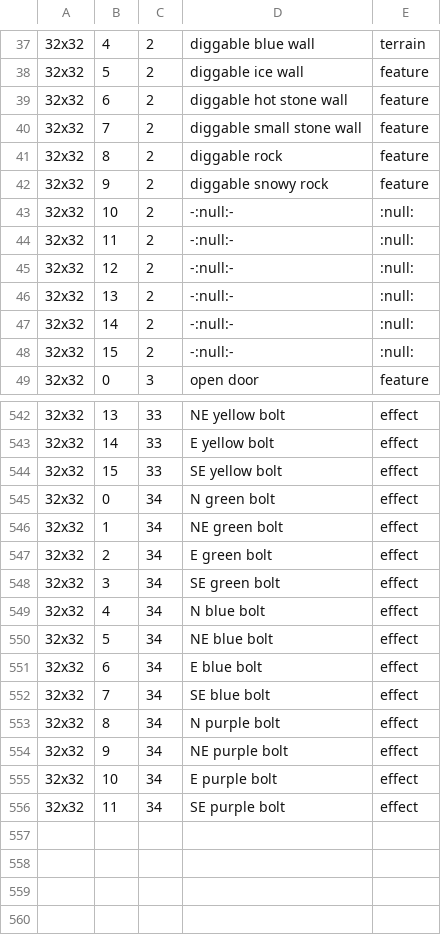
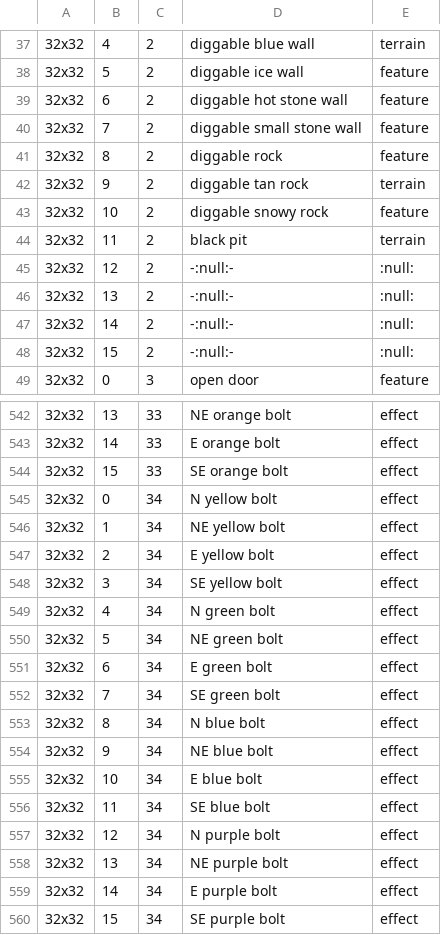
Before and after one commit to jonathanacross/pow, a TSV file: src/main/resources/data/32x32.tsv, drawn as a sheet; only a part is shown, gaps mark what is left out; the diff covers the shown part only.

```diff
--- a/src/main/resources/data/32x32.tsv
+++ b/src/main/resources/data/32x32.tsv
@@ -41,5 +41,5 @@
 32x32	8	2	diggable rock	feature
-32x32	9	2	diggable snowy rock	feature
-32x32	10	2	-:null:-	:null:
-32x32	11	2	-:null:-	:null:
+32x32	9	2	diggable tan rock	terrain
+32x32	10	2	diggable snowy rock	feature
+32x32	11	2	black pit	terrain
 32x32	12	2	-:null:-	:null:
@@ -542,15 +542,19 @@
-32x32	13	33	NE yellow bolt	effect
-32x32	14	33	E yellow bolt	effect
-32x32	15	33	SE yellow bolt	effect
-32x32	0	34	N green bolt	effect
-32x32	1	34	NE green bolt	effect
-32x32	2	34	E green bolt	effect
-32x32	3	34	SE green bolt	effect
-32x32	4	34	N blue bolt	effect
-32x32	5	34	NE blue bolt	effect
-32x32	6	34	E blue bolt	effect
-32x32	7	34	SE blue bolt	effect
-32x32	8	34	N purple bolt	effect
-32x32	9	34	NE purple bolt	effect
-32x32	10	34	E purple bolt	effect
-32x32	11	34	SE purple bolt	effect
+32x32	13	33	NE orange bolt	effect
+32x32	14	33	E orange bolt	effect
+32x32	15	33	SE orange bolt	effect
+32x32	0	34	N yellow bolt	effect
+32x32	1	34	NE yellow bolt	effect
+32x32	2	34	E yellow bolt	effect
+32x32	3	34	SE yellow bolt	effect
+32x32	4	34	N green bolt	effect
+32x32	5	34	NE green bolt	effect
+32x32	6	34	E green bolt	effect
+32x32	7	34	SE green bolt	effect
+32x32	8	34	N blue bolt	effect
+32x32	9	34	NE blue bolt	effect
+32x32	10	34	E blue bolt	effect
+32x32	11	34	SE blue bolt	effect
+32x32	12	34	N purple bolt	effect
+32x32	13	34	NE purple bolt	effect
+32x32	14	34	E purple bolt	effect
+32x32	15	34	SE purple bolt	effect
```
Also changed, not shown: 58 edited cells elsewhere in this file, src/main/resources/data/features.tsv, src/main/resources/data/items.tsv, 6 other files.
